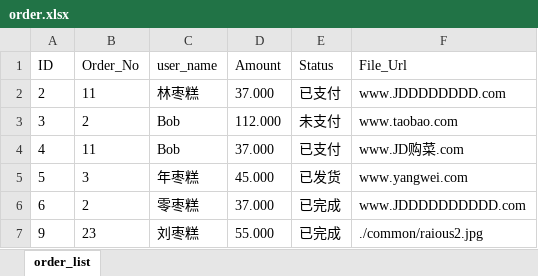
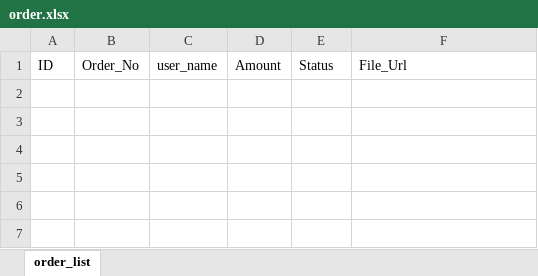
Before and after one commit to rinzehao/testGinandGorm, an Excel workbook: order.xlsx, sheet order_list, drawn as a sheet; values as stored, in another font and other column widths than the file's, no borders; the diff names each change by its address in the sheet, - before the commit and + after, or states it on an @@ line.

```diff
--- a/order.xlsx (sheet order_list)
+++ b/order.xlsx (sheet order_list)
-row 2: 2 | 11 | 林枣糕 | 37.000 | 已支付 | www.JDDDDDDDD.com
-row 3: 3 | 2 | Bob | 112.000 | 未支付 | www.taobao.com
-row 4: 4 | 11 | Bob | 37.000 | 已支付 | www.JD购菜.com
-row 5: 5 | 3 | 年枣糕 | 45.000 | 已发货 | www.yangwei.com
-row 6: 6 | 2 | 零枣糕 | 37.000 | 已完成 | www.JDDDDDDDDDD.com
-row 7: 9 | 23 | 刘枣糕 | 55.000 | 已完成 | ./common/raious2.jpg
```
Also changed, not shown: 5 other files.
